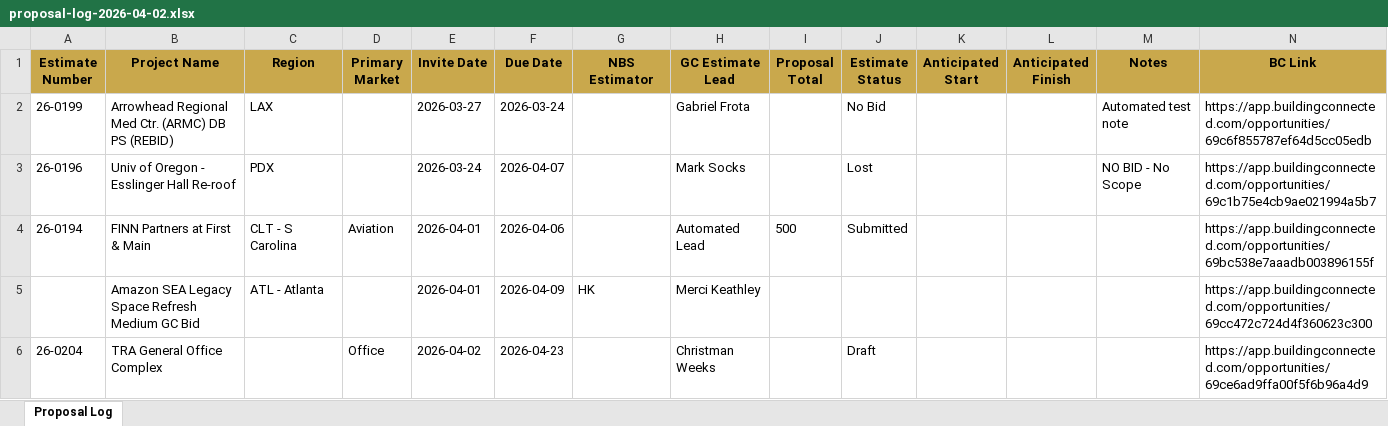
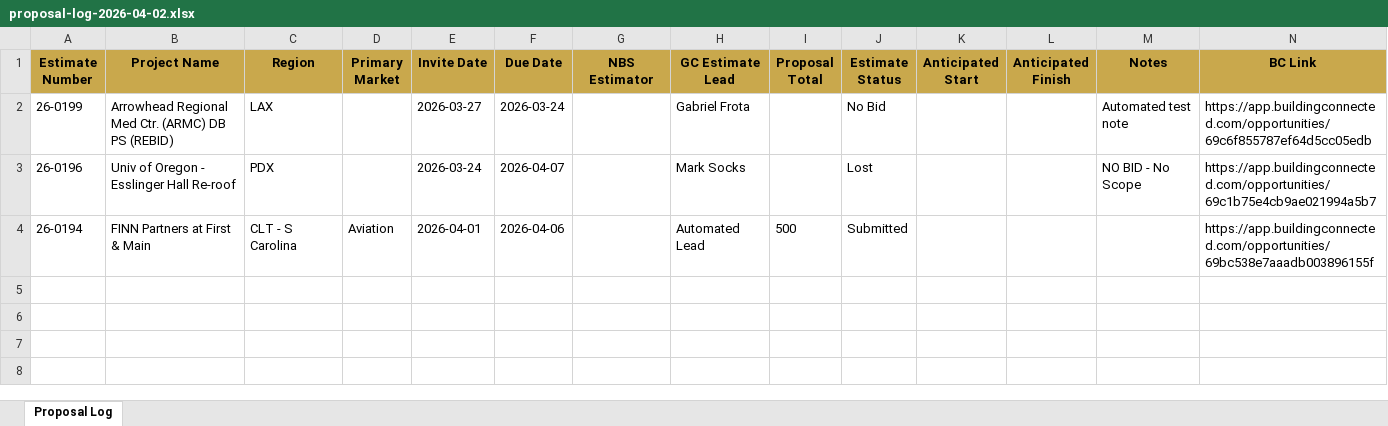
Before and after one commit to iKiGAiEngine/AiPM-Tool-Belt, an Excel workbook: backups/proposal-log-2026-04-02.xlsx, sheet Proposal Log, drawn as a sheet; values as stored, in another font and other column widths than the file's, no borders; the diff names each change by its address in the sheet, - before the commit and + after, or states it on an @@ line.

```diff
--- a/backups/proposal-log-2026-04-02.xlsx (sheet Proposal Log)
+++ b/backups/proposal-log-2026-04-02.xlsx (sheet Proposal Log)
-row 5:  | Amazon SEA Legacy Space Refresh Medium GC Bid | ATL - Atlanta |  | 2026-04-01 | 2026-04-09 | HK | Merci Keathley |  |  |  |  |  | https://app.buildingconnected.com/opportunities/69cc472c724d4f360623c300
-row 6: 26-0204 | TRA General Office Complex |  | Office | 2026-04-02 | 2026-04-23 |  | Christman Weeks |  | Draft |  |  |  | https://app.buildingconnected.com/opportunities/69ce6ad9ffa00f5f6b96a4d9
```
Also changed, not shown: 6 other files.
